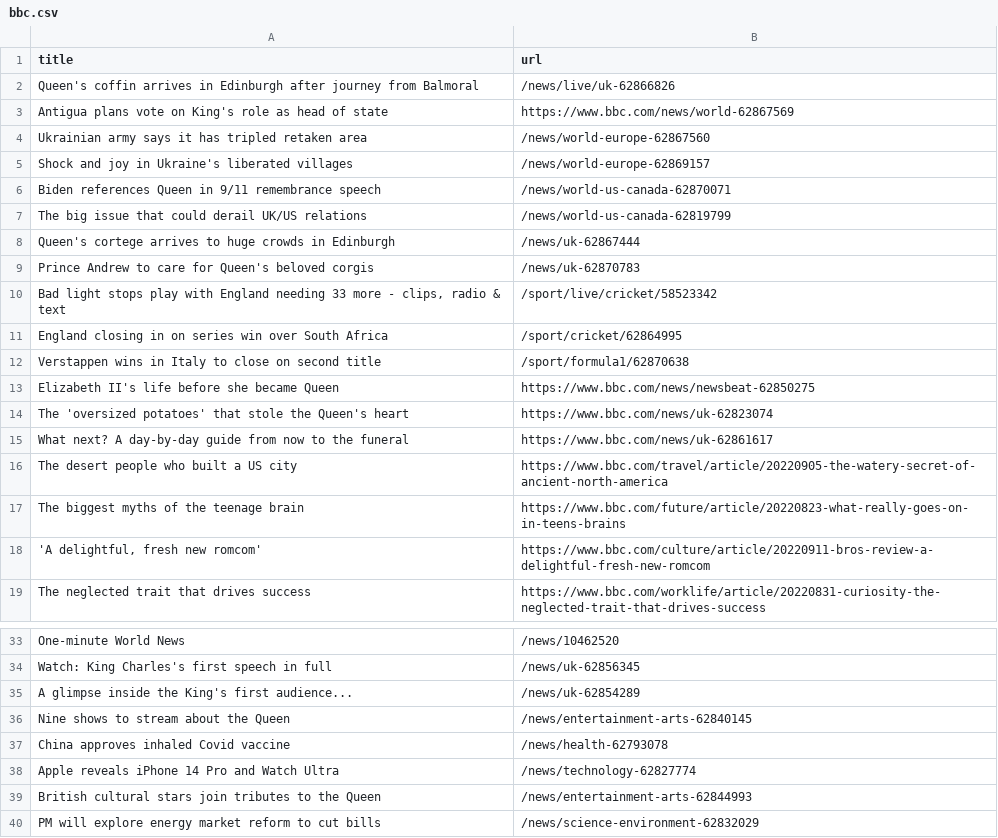
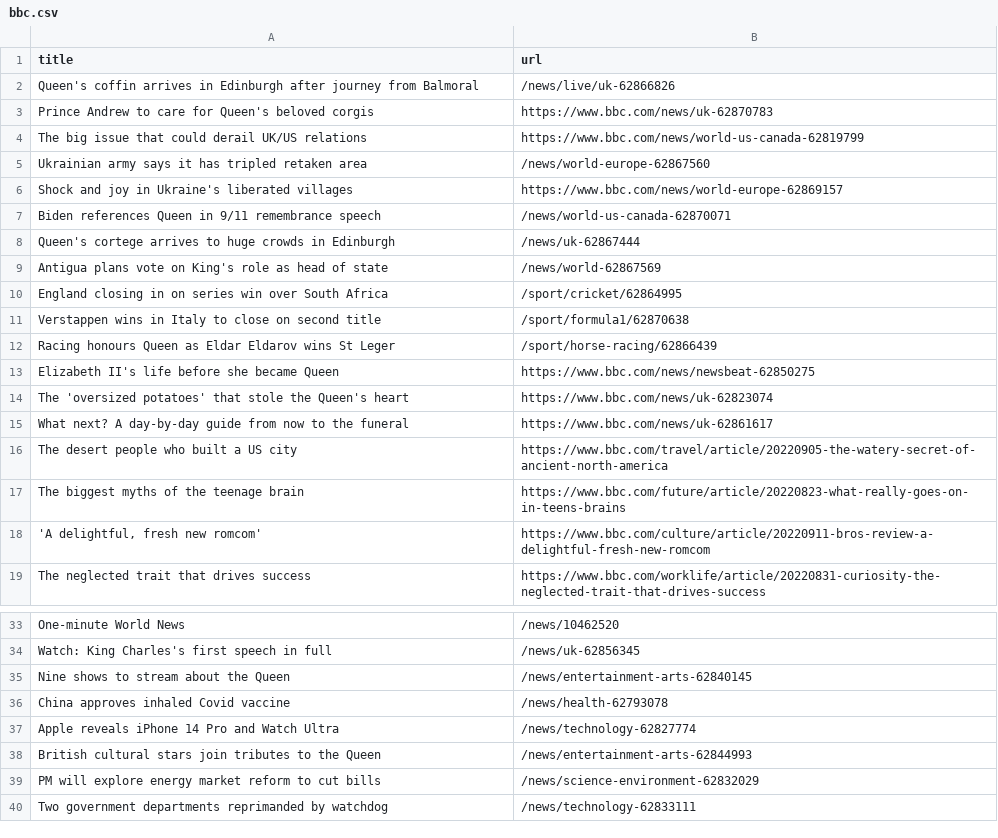
Before and after one commit to bryan-baker/automatic-scraper-bbc, a CSV file: bbc.csv, drawn as a sheet; only a part is shown, gaps mark what is left out; the shorter side is filled out with more unchanged rows.

```diff
--- a/bbc.csv
+++ b/bbc.csv
@@ -2,12 +2,12 @@ title,url
 Queen's coffin arrives in Edinburgh after journey from Balmoral,/news/live/uk-62866826
-Antigua plans vote on King's role as head of state,https://www.bbc.com/news/world-62867569
+Prince Andrew to care for Queen's beloved corgis,https://www.bbc.com/news/uk-62870783
+The big issue that could derail UK/US relations,https://www.bbc.com/news/world-us-canada-62819799
 Ukrainian army says it has tripled retaken area,/news/world-europe-62867560
-Shock and joy in Ukraine's liberated villages,/news/world-europe-62869157
+Shock and joy in Ukraine's liberated villages,https://www.bbc.com/news/world-europe-62869157
 Biden references Queen in 9/11 remembrance speech,/news/world-us-canada-62870071
-The big issue that could derail UK/US relations,/news/world-us-canada-62819799
 Queen's cortege arrives to huge crowds in Edinburgh,/news/uk-62867444
-Prince Andrew to care for Queen's beloved corgis,/news/uk-62870783
-"Bad light stops play with England needing 33 more - clips, radio & text",/sport/live/cricket/58523342
+Antigua plans vote on King's role as head of state,/news/world-62867569
 England closing in on series win over South Africa,/sport/cricket/62864995
 Verstappen wins in Italy to close on second title,/sport/formula1/62870638
+Racing honours Queen as Eldar Eldarov wins St Leger,/sport/horse-racing/62866439
 Elizabeth II's life before she became Queen,https://www.bbc.com/news/newsbeat-62850275
@@ -34,3 +34,2 @@ One-minute World News,/news/10462520
 Watch: King Charles's first speech in full,/news/uk-62856345
-A glimpse inside the King's first audience...,/news/uk-62854289
 Nine shows to stream about the Queen,/news/entertainment-arts-62840145
```
